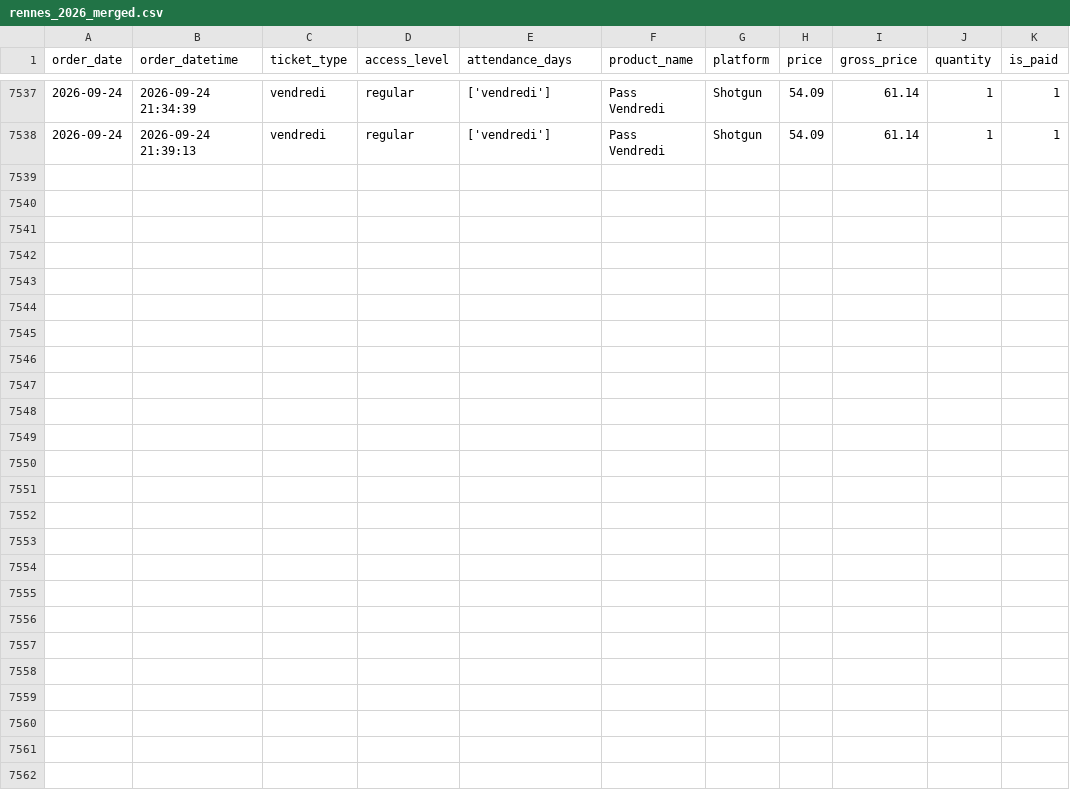
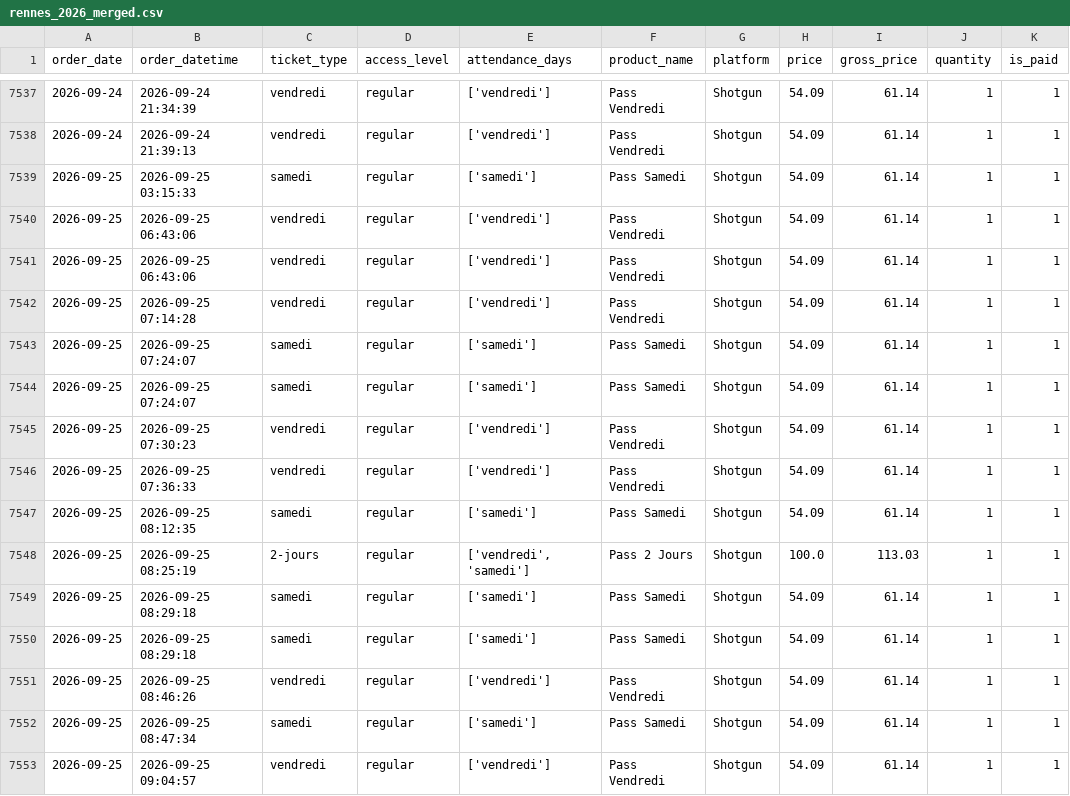
Before and after one commit to studio-ai2k/ticketing_api, a CSV file: data/rennes_2026_merged.csv, drawn as a sheet; only a part is shown, gaps mark what is left out; the diff names each change by its address in the sheet, - before the commit and + after, or states it on an @@ line.

```diff
--- a/data/rennes_2026_merged.csv
+++ b/data/rennes_2026_merged.csv
+row 7539: 2026-09-25 | 2026-09-25 03:15:33 | samedi | regular | ['samedi'] | Pass Samedi | Shotgun | 54.09 | 61.14 | 1 | 1
+row 7540: 2026-09-25 | 2026-09-25 06:43:06 | vendredi | regular | ['vendredi'] | Pass Vendredi | Shotgun | 54.09 | 61.14 | 1 | 1
+row 7541: 2026-09-25 | 2026-09-25 06:43:06 | vendredi | regular | ['vendredi'] | Pass Vendredi | Shotgun | 54.09 | 61.14 | 1 | 1
+row 7542: 2026-09-25 | 2026-09-25 07:14:28 | vendredi | regular | ['vendredi'] | Pass Vendredi | Shotgun | 54.09 | 61.14 | 1 | 1
+row 7543: 2026-09-25 | 2026-09-25 07:24:07 | samedi | regular | ['samedi'] | Pass Samedi | Shotgun | 54.09 | 61.14 | 1 | 1
+row 7544: 2026-09-25 | 2026-09-25 07:24:07 | samedi | regular | ['samedi'] | Pass Samedi | Shotgun | 54.09 | 61.14 | 1 | 1
+row 7545: 2026-09-25 | 2026-09-25 07:30:23 | vendredi | regular | ['vendredi'] | Pass Vendredi | Shotgun | 54.09 | 61.14 | 1 | 1
+row 7546: 2026-09-25 | 2026-09-25 07:36:33 | vendredi | regular | ['vendredi'] | Pass Vendredi | Shotgun | 54.09 | 61.14 | 1 | 1
+row 7547: 2026-09-25 | 2026-09-25 08:12:35 | samedi | regular | ['samedi'] | Pass Samedi | Shotgun | 54.09 | 61.14 | 1 | 1
+row 7548: 2026-09-25 | 2026-09-25 08:25:19 | 2-jours | regular | ['vendredi', 'samedi'] | Pass 2 Jours | Shotgun | 100.0 | 113.03 | 1 | 1
+row 7549: 2026-09-25 | 2026-09-25 08:29:18 | samedi | regular | ['samedi'] | Pass Samedi | Shotgun | 54.09 | 61.14 | 1 | 1
+row 7550: 2026-09-25 | 2026-09-25 08:29:18 | samedi | regular | ['samedi'] | Pass Samedi | Shotgun | 54.09 | 61.14 | 1 | 1
+row 7551: 2026-09-25 | 2026-09-25 08:46:26 | vendredi | regular | ['vendredi'] | Pass Vendredi | Shotgun | 54.09 | 61.14 | 1 | 1
+row 7552: 2026-09-25 | 2026-09-25 08:47:34 | samedi | regular | ['samedi'] | Pass Samedi | Shotgun | 54.09 | 61.14 | 1 | 1
+row 7553: 2026-09-25 | 2026-09-25 09:04:57 | vendredi | regular | ['vendredi'] | Pass Vendredi | Shotgun | 54.09 | 61.14 | 1 | 1
```
Also changed, not shown: data/geneve_2026_merged.csv, 9 other files.
